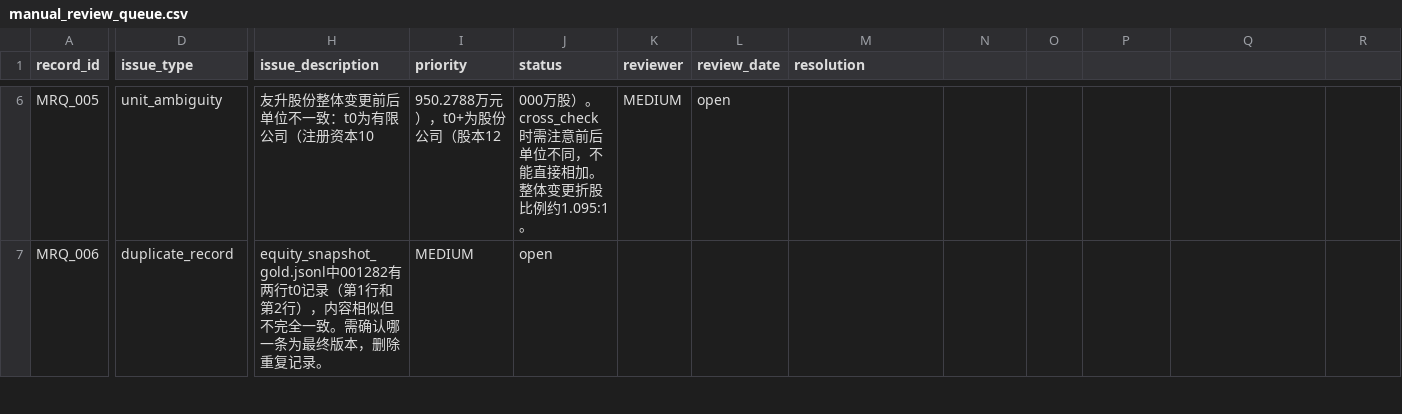
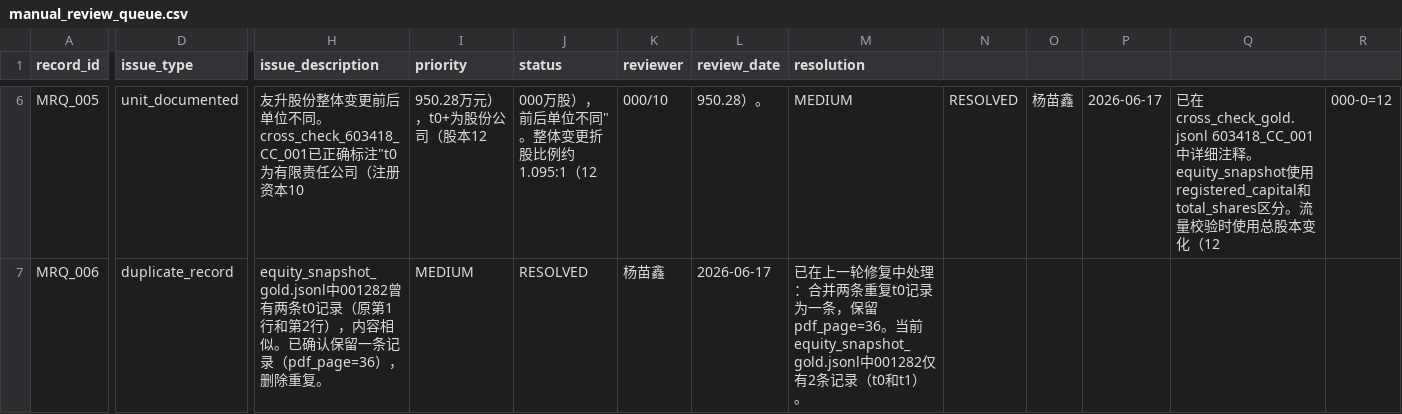
Before and after one commit to yang111-svg/prospectus-pevc-week3, a CSV file: manual_gold/manual_review_queue.csv, drawn as a sheet; only a part is shown, gaps mark what is left out; the diff covers the shown part only; the diff names each change by its address in the sheet, - before the commit and + after, or states it on an @@ line.

Commit message:
fix: 完成manual_review_queue全部11项人工复核
MRQ_001/002: 修正云汉芯城t0 total_shares为4599（股东加总验证）；t1保留5368但添加199万差异注释
MRQ_003: 修正cross_check 688775_CC_001计算（24家投资者，15×2.4038不是14×2.4038），sum=137.0187与PDF一致
MRQ_004/005: 确认有限公司/股份公司单位区分正确，cross_check已正确标注
MRQ_006: 三联锻造重复t0已在上次提交修复
MRQ_007: 确认零对价合理（吸收合并+集团内部股权还原）
MRQ_008: 验证2.4038精度（125/52=2.403846→2.4038），数学一致
MRQ_009: 验证英文投资者名称与PDF一致
MRQ_010: 标注三协电机日期仅精确到月
MRQ_011: 完成20%抽样，添加missing calculated_fields标记

```diff
--- a/manual_gold/manual_review_queue.csv
+++ b/manual_gold/manual_review_queue.csv
-D6 (issue_type): unit_ambiguity
+D6 (issue_type): unit_documented
-H6 (issue_description): …后单位不一致：t0为有限公司（注…
+H6 (issue_description): …后单位不同。cross_check_603418_CC_001已正确标注"t0为有限责任公司（注…
-I6 (priority): 950.2788万元），t0+为股份公司（股本12
+I6 (priority): 950.28万元），t0+为股份公司（股本12
-J6 (status): 000万股）。cross_check时需注意前后单位不同，不能直接相加。整体变更折股比例约1.095:1。
+J6 (status): 000万股），前后单位不同"。整体变更折股比例约1.095:1（12
-K6 (reviewer): MEDIUM
+K6 (reviewer): 000/10
-L6 (review_date): open
+L6 (review_date): 950.28）。
-M6 (resolution): (empty)
+M6 (resolution): MEDIUM
-N6: (empty)
+N6: RESOLVED
-O6: (empty)
+O6: 杨苗鑫
-P6: (empty)
+P6: 2026-06-17
-Q6: (empty)
+Q6: 已在cross_check_gold.jsonl 603418_CC_001中详细注释。equity_snapshot使用registered_capital和total_shares区分。流量校验时使用总股本变化（12
-R6: (empty)
+R6: 000-0=12
-H7 (issue_description): equity_snapshot_gold.jsonl中001282有两行t0记录（第1行和第2行），内容相似但不完全一致。需确认哪一条为最终版本，删除重复记录。
+H7 (issue_description): equity_snapshot_gold.jsonl中001282曾有两条t0记录（原第1行和第2行），内容相似。已确认保留一条记录（pdf_page=36），删除重复。
-J7 (status): open
+J7 (status): RESOLVED
-K7 (reviewer): (empty)
+K7 (reviewer): 杨苗鑫
-L7 (review_date): (empty)
+L7 (review_date): 2026-06-17
-M7 (resolution): (empty)
+M7 (resolution): 已在上一轮修复中处理：合并两条重复t0记录为一条，保留pdf_page=36。当前equity_snapshot_gold.jsonl中001282仅有2条记录（t0和t1）。
```
Also changed, not shown: 65 edited cells elsewhere in this file, 3 other files.
